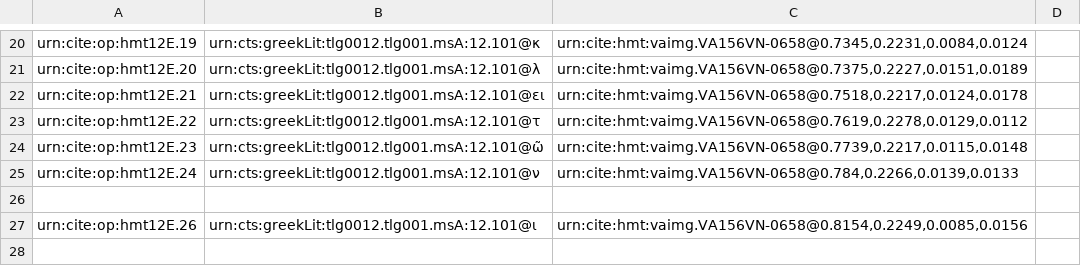
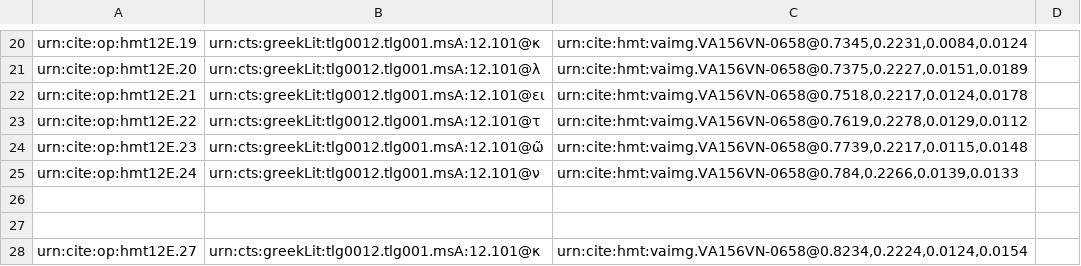
Before and after one commit to HMT-seminar-2014/hmt-12E, a CSV file: collections/paleography.csv, drawn as a sheet; only a part is shown, gaps mark what is left out.

Commit message:
Update paleography.csv

```diff
--- a/collections/paleography.csv
+++ b/collections/paleography.csv
@@ -26,2 +26,3 @@ urn:cite:op:hmt12E.24,"urn:cts:greekLit:tlg0012.tlg001.msA:12.101@ν","urn:cite:
 
-urn:cite:op:hmt12E.26,"urn:cts:greekLit:tlg0012.tlg001.msA:12.101@ι","urn:cite:hmt:vaimg.VA156VN-0658@0.8154,0.2249,0.0085,0.0156",
+
+urn:cite:op:hmt12E.27,"urn:cts:greekLit:tlg0012.tlg001.msA:12.101@κ","urn:cite:hmt:vaimg.VA156VN-0658@0.8234,0.2224,0.0124,0.0154",
```
